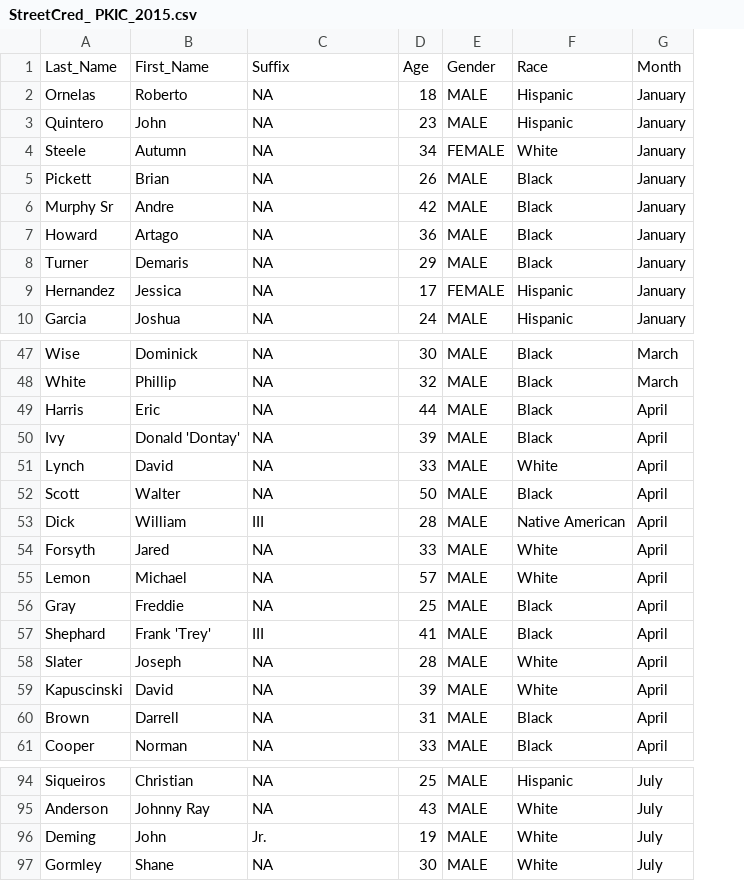
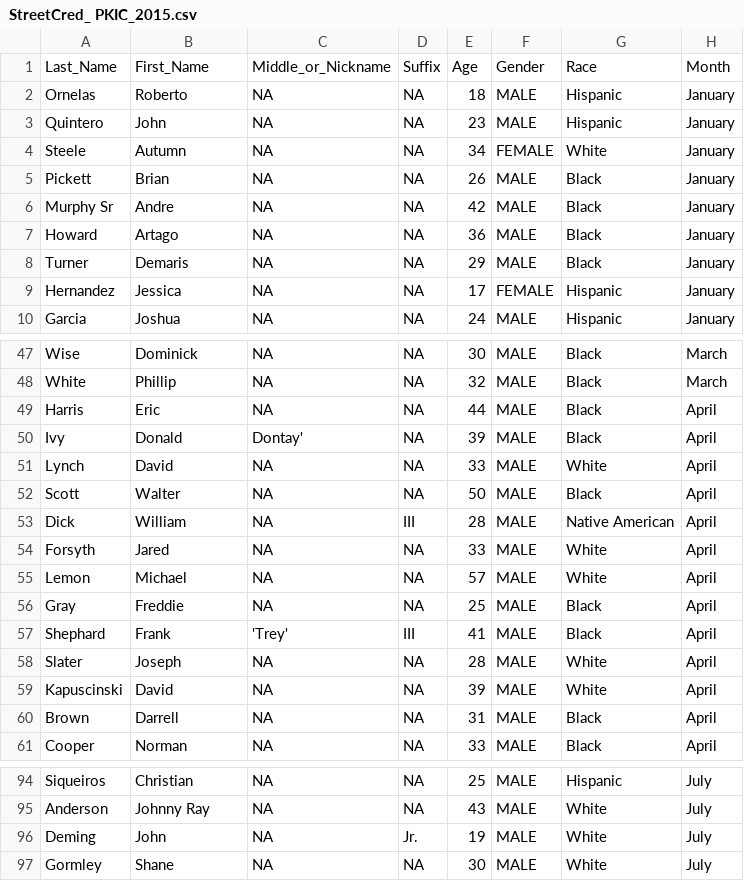
Before and after one commit to StreetCredSoftware/PKIC, a CSV file: DBs/StreetCred_ PKIC_2015.csv, drawn as a sheet; only a part is shown, gaps mark what is left out; the diff covers the shown part only; the diff names each change by its address in the sheet, - before the commit and + after, or states it on an @@ line.

Commit message:
Added "Middle_or_Nickname" column

```diff
--- a/DBs/StreetCred_ PKIC_2015.csv
+++ b/DBs/StreetCred_ PKIC_2015.csv
+column D, rows 1-10: Suffix | NA | NA | NA | NA | NA | NA | NA | NA | NA; rows 47-61: NA | NA | NA | NA | NA | NA | III | NA | NA | NA | III | NA | NA | NA | NA; rows 94-97: NA | NA | Jr. | NA
-C1: Suffix
+C1: Middle_or_Nickname
-B50: Donald 'Dontay'
+B50: Donald
-C50: NA
+C50: Dontay'
-C53: III
+C53: NA
-B57: Frank 'Trey'
+B57: Frank
-C57: III
+C57: 'Trey'
-C96: Jr.
+C96: NA
```
Also changed, not shown: 19 edited cells elsewhere in this file.
